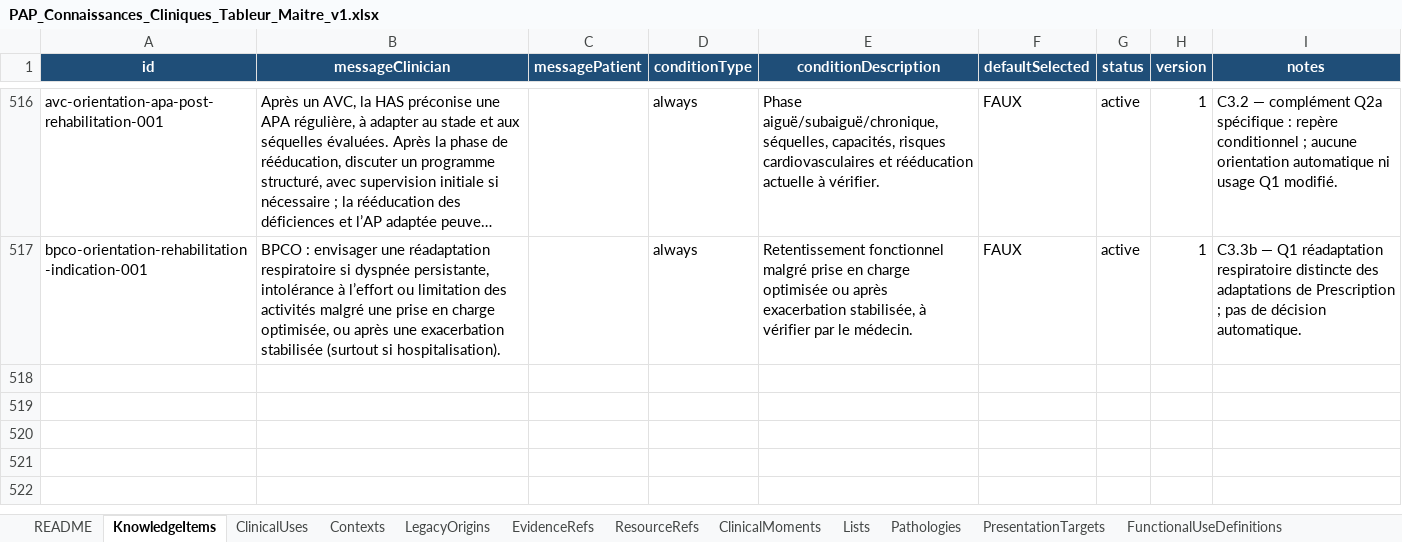
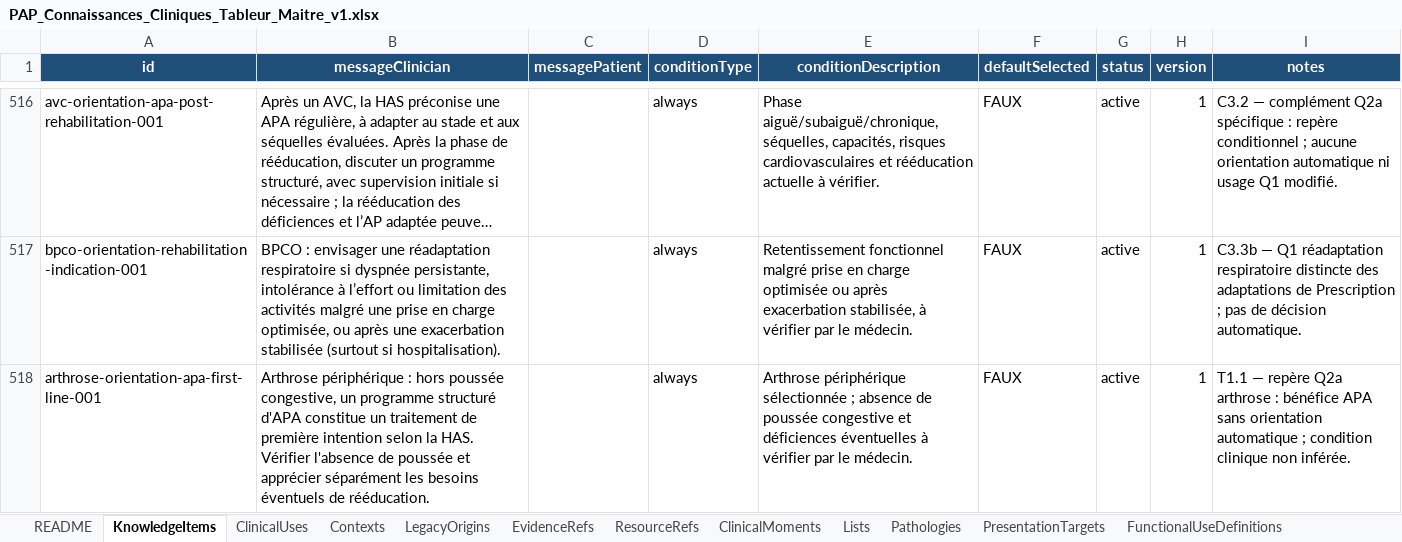
Before and after one commit to AbBe-web/PAP-Plateforme-dev, an Excel workbook: data/clinical-knowledge/PAP_Connaissances_Cliniques_Tableur_Maitre_v1.xlsx, sheet KnowledgeItems, drawn as a sheet; only a part is shown, gaps mark what is left out; long unchanged cells end in …; values as stored, in another font and other column widths than the file's, no borders; table styles not drawn; the diff names each change by its address in the sheet, - before the commit and + after, or states it on an @@ line.

Commit message:
Orientation T1.1 - add arthrosis APA knowledge

```diff
--- a/data/clinical-knowledge/PAP_Connaissances_Cliniques_Tableur_Maitre_v1.xlsx (sheet KnowledgeItems)
+++ b/data/clinical-knowledge/PAP_Connaissances_Cliniques_Tableur_Maitre_v1.xlsx (sheet KnowledgeItems)
+row 518: arthrose-orientation-apa-first-line-001 | Arthrose périphérique : hors poussée congestive, un programme structuré d'APA constitue un traitement de première intention selon la HAS. Vérifier l'absence de poussée et apprécier séparément les besoins éventuels de rééducation. |  | always | Arthrose périphérique sélectionnée ; absence de poussée congestive et déficiences éventuelles à vérifier par le médecin. | FAUX | active | 1 | T1.1 — repère Q2a arthrose : bénéfice APA sans orientation automatique ; condition clinique non inférée.
```
Also changed, not shown: sheet ClinicalUses, sheet FunctionalUses, sheet EvidenceRefs, sheet PresentationTargets, sheet Contexts, 2 other files.
